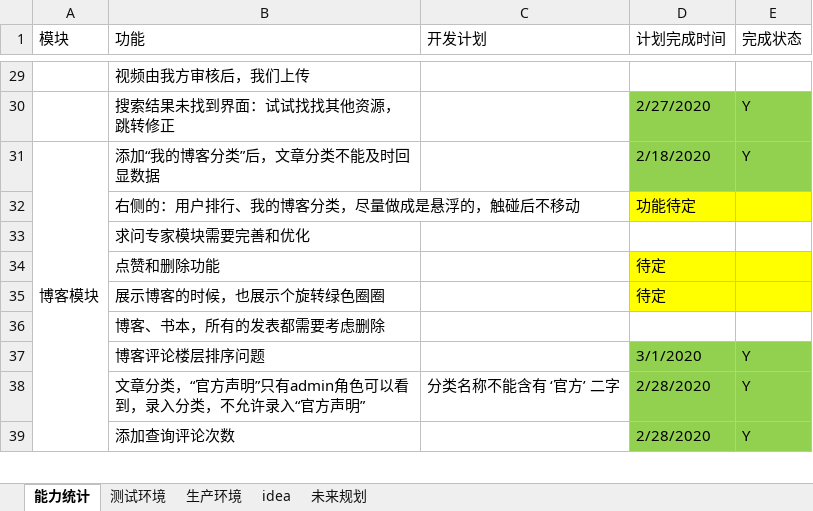
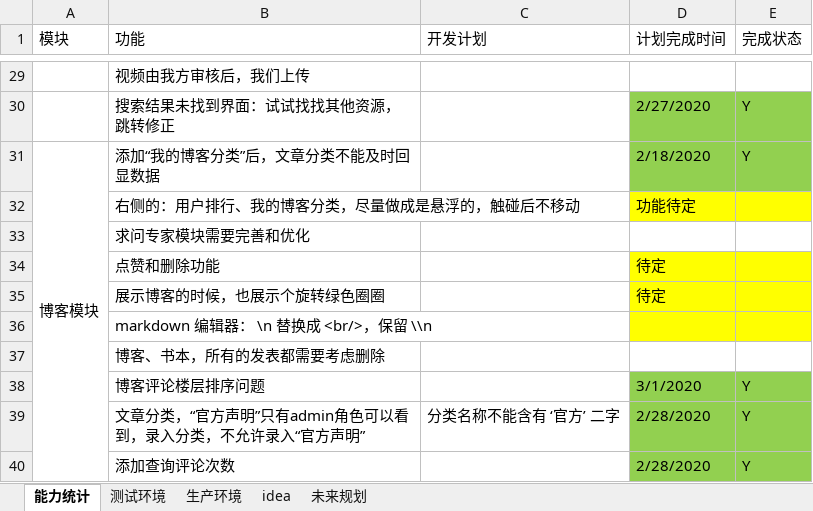
Before and after one commit to 389093982/isoft, an Excel workbook: isoft_doc/工作安排.xlsx, sheet 能力统计, drawn as a sheet; only a part is shown, gaps mark what is left out; values as stored, in another font and other column widths than the file's, no borders; the diff names each change by its address in the sheet, - before the commit and + after, or states it on an @@ line.

```diff
--- a/isoft_doc/工作安排.xlsx (sheet 能力统计)
+++ b/isoft_doc/工作安排.xlsx (sheet 能力统计)
+row 36:  | markdown 编辑器： \n 替换成 <br/>，保留 \\n
```
Also changed, not shown: 1 other file.
